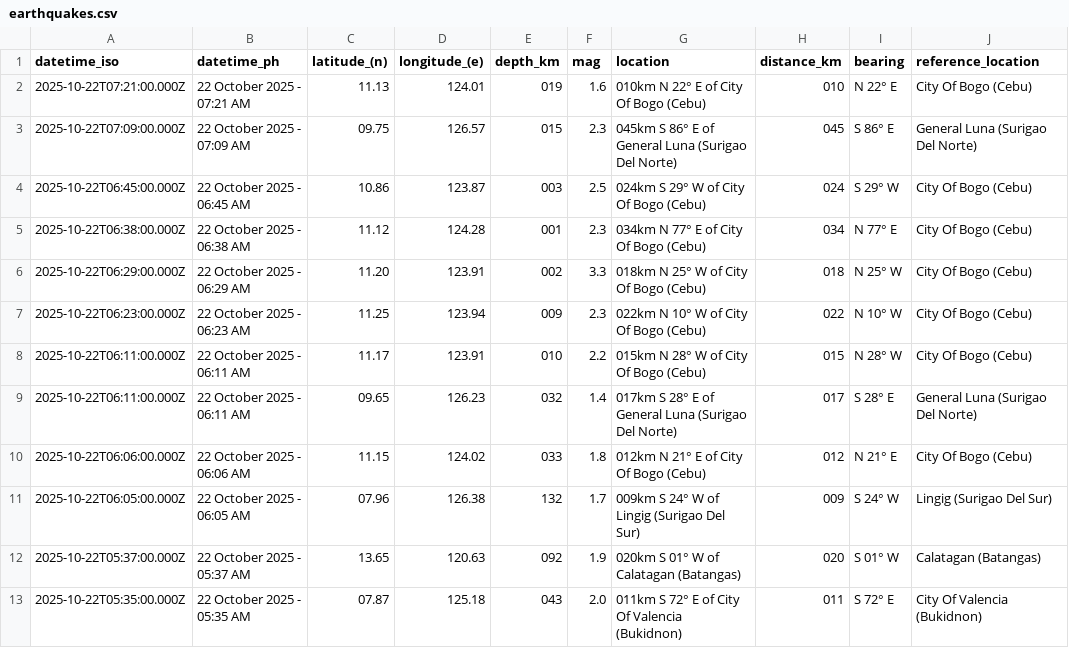
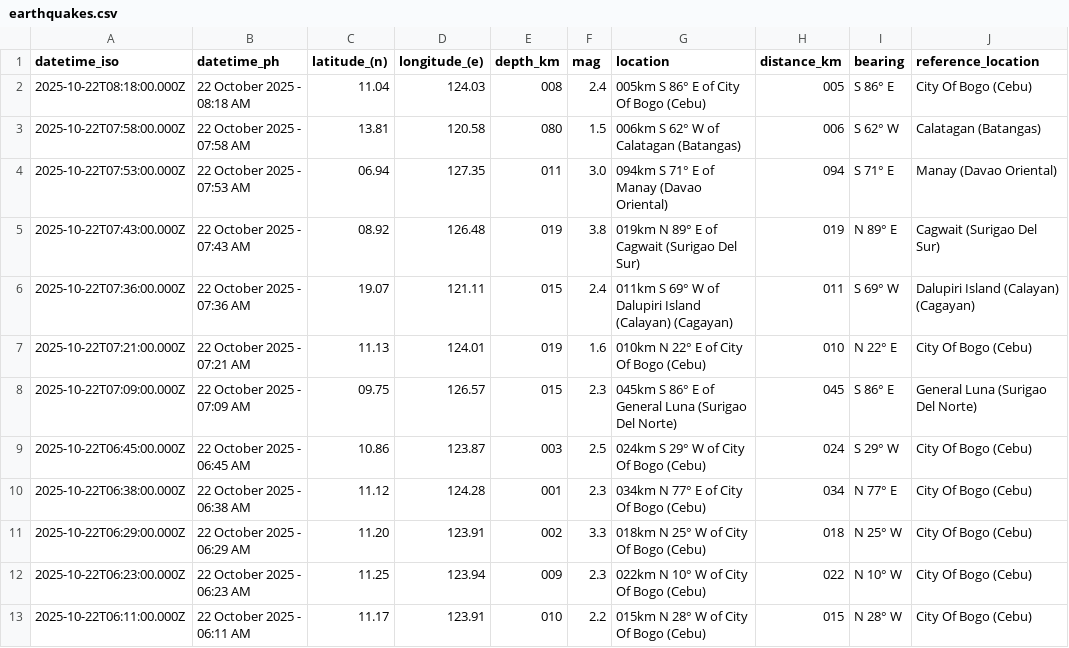
Before and after one commit to Waytii/chamthesleeptalker, a CSV file: earthquakes.csv, drawn as a sheet; only a part is shown; the shorter side is filled out with more unchanged rows; the diff names each change by its address in the sheet, - before the commit and + after, or states it on an @@ line.

```diff
--- a/earthquakes.csv
+++ b/earthquakes.csv
+row 2: 2025-10-22T08:18:00.000Z | 22 October 2025 - 08:18 AM | 11.04 | 124.03 | 008 | 2.4 | 005km S 86° E of City Of Bogo (Cebu) | 005 | S 86° E | City Of Bogo (Cebu)
+row 3: 2025-10-22T07:58:00.000Z | 22 October 2025 - 07:58 AM | 13.81 | 120.58 | 080 | 1.5 | 006km S 62° W of Calatagan (Batangas) | 006 | S 62° W | Calatagan (Batangas)
+row 4: 2025-10-22T07:53:00.000Z | 22 October 2025 - 07:53 AM | 06.94 | 127.35 | 011 | 3.0 | 094km S 71° E of Manay (Davao Oriental) | 094 | S 71° E | Manay (Davao Oriental)
+row 5: 2025-10-22T07:43:00.000Z | 22 October 2025 - 07:43 AM | 08.92 | 126.48 | 019 | 3.8 | 019km N 89° E of Cagwait (Surigao Del Sur) | 019 | N 89° E | Cagwait (Surigao Del Sur)
+row 6: 2025-10-22T07:36:00.000Z | 22 October 2025 - 07:36 AM | 19.07 | 121.11 | 015 | 2.4 | 011km S 69° W of Dalupiri Island (Calayan) (Cagayan) | 011 | S 69° W | Dalupiri Island (Calayan) (Cagayan)
```
Also changed, not shown: earthquake_summary_stats.csv, earthquakes_past_24_hours.csv, 5 other files.
